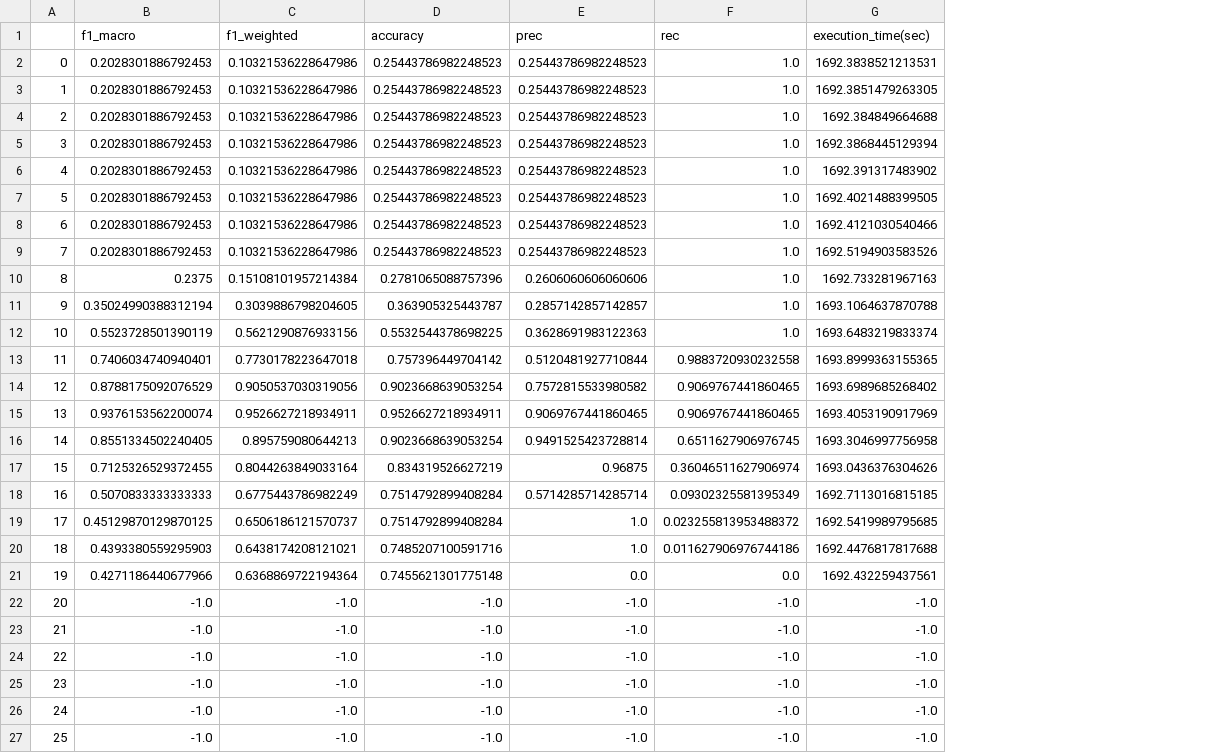
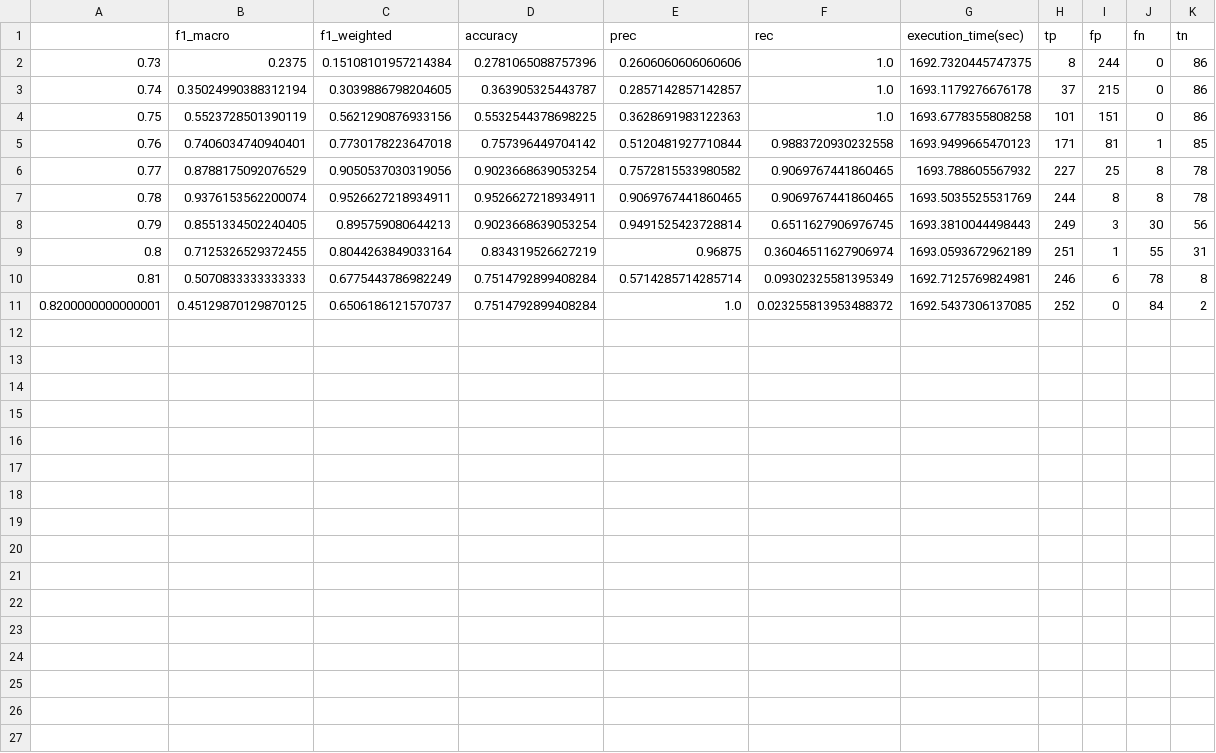
Before and after one commit to intelligence-csd-auth-gr/zsl-wsl-sentence-mesh, a CSV file: WDCbio(bioBERT)/SETN2020_WDCbio(bioBERT)_results_Biomineralization_train_ratio_1_1_test_ratio_SVC_range.csv, drawn as a sheet; removed rows and columns are numbered as before the commit, all else as after; the diff names each change by its address in the sheet, - before the commit and + after, or states it on an @@ line.

```diff
--- a/WDCbio(bioBERT)/SETN2020_WDCbio(bioBERT)_results_Biomineralization_train_ratio_1_1_test_ratio_SVC_range.csv
+++ b/WDCbio(bioBERT)/SETN2020_WDCbio(bioBERT)_results_Biomineralization_train_ratio_1_1_test_ratio_SVC_range.csv
-column A, rows 10-19: 8 | 9 | 10 | 11 | 12 | 13 | 14 | 15 | 16 | 17
+column A, rows 2-11: 0.73 | 0.74 | 0.75 | 0.76 | 0.77 | 0.78 | 0.79 | 0.8 | 0.81 | 0.8200000000000001
+column H (tp), rows 2-11: 8 | 37 | 101 | 171 | 227 | 244 | 249 | 251 | 246 | 252
+column I (fp), rows 2-11: 244 | 215 | 151 | 81 | 25 | 8 | 3 | 1 | 6 | 0
+column J (fn), rows 2-11: 0 | 0 | 0 | 1 | 8 | 8 | 30 | 55 | 78 | 84
+column K (tn), rows 2-11: 86 | 86 | 86 | 85 | 78 | 78 | 56 | 31 | 8 | 2
-row 2: 0 | 0.2028301886792453 | 0.10321536228647986 | 0.25443786982248523 | 0.25443786982248523 | 1.0 | 1692.3838521213531
-row 3: 1 | 0.2028301886792453 | 0.10321536228647986 | 0.25443786982248523 | 0.25443786982248523 | 1.0 | 1692.3851479263305
-row 4: 2 | 0.2028301886792453 | 0.10321536228647986 | 0.25443786982248523 | 0.25443786982248523 | 1.0 | 1692.384849664688
-row 5: 3 | 0.2028301886792453 | 0.10321536228647986 | 0.25443786982248523 | 0.25443786982248523 | 1.0 | 1692.3868445129394
-row 6: 4 | 0.2028301886792453 | 0.10321536228647986 | 0.25443786982248523 | 0.25443786982248523 | 1.0 | 1692.391317483902
-row 7: 5 | 0.2028301886792453 | 0.10321536228647986 | 0.25443786982248523 | 0.25443786982248523 | 1.0 | 1692.4021488399505
-row 8: 6 | 0.2028301886792453 | 0.10321536228647986 | 0.25443786982248523 | 0.25443786982248523 | 1.0 | 1692.4121030540466
-row 9: 7 | 0.2028301886792453 | 0.10321536228647986 | 0.25443786982248523 | 0.25443786982248523 | 1.0 | 1692.5194903583526
-G2 (execution_time(sec)): 1692.733281967163
+G2 (execution_time(sec)): 1692.7320445747375
-G3 (execution_time(sec)): 1693.1064637870788
+G3 (execution_time(sec)): 1693.1179276676178
-G4 (execution_time(sec)): 1693.6483219833374
+G4 (execution_time(sec)): 1693.6778355808258
-G5 (execution_time(sec)): 1693.8999363155365
+G5 (execution_time(sec)): 1693.9499665470123
-G6 (execution_time(sec)): 1693.6989685268402
+G6 (execution_time(sec)): 1693.788605567932
-G7 (execution_time(sec)): 1693.4053190917969
+G7 (execution_time(sec)): 1693.5035525531769
-G8 (execution_time(sec)): 1693.3046997756958
+G8 (execution_time(sec)): 1693.3810044498443
-G9 (execution_time(sec)): 1693.0436376304626
+G9 (execution_time(sec)): 1693.0593672962189
-G10 (execution_time(sec)): 1692.7113016815185
+G10 (execution_time(sec)): 1692.7125769824981
-G11 (execution_time(sec)): 1692.5419989795685
+G11 (execution_time(sec)): 1692.5437306137085
-row 20: 18 | 0.4393380559295903 | 0.6438174208121021 | 0.7485207100591716 | 1.0 | 0.011627906976744186 | 1692.4476817817688
-row 21: 19 | 0.4271186440677966 | 0.6368869722194364 | 0.7455621301775148 | 0.0 | 0.0 | 1692.432259437561
-row 22: 20 | -1.0 | -1.0 | -1.0 | -1.0 | -1.0 | -1.0
-row 23: 21 | -1.0 | -1.0 | -1.0 | -1.0 | -1.0 | -1.0
-row 24: 22 | -1.0 | -1.0 | -1.0 | -1.0 | -1.0 | -1.0
-row 25: 23 | -1.0 | -1.0 | -1.0 | -1.0 | -1.0 | -1.0
-row 26: 24 | -1.0 | -1.0 | -1.0 | -1.0 | -1.0 | -1.0
-row 27: 25 | -1.0 | -1.0 | -1.0 | -1.0 | -1.0 | -1.0
```
Also changed, not shown: WDCbio(bioBERT)/SETN2020_WDCbio(bioBERT)_results_Chlorophyceae_train_ratio_1_1_test_ratio_SVC_range.csv, WDCbio(bioBERT)/SETN2020_WDCbio(bioBERT)_results_Chlorophyceae_train_ratio_1_4_test_ratio_SVC_range.csv, 51 other files.
